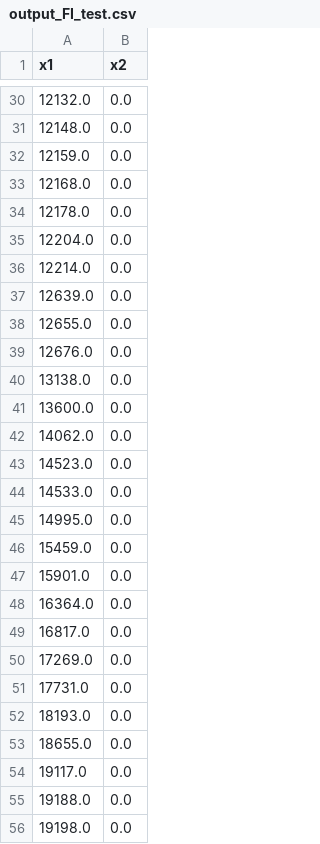
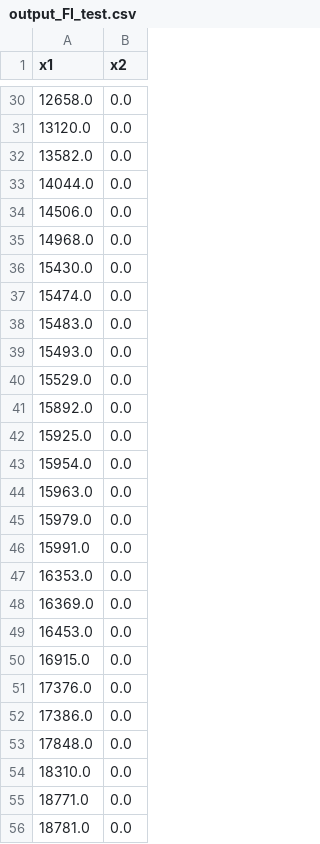
Before and after one commit to thejacobhyatt/UGV-Pathing, a CSV file: output_FI_test.csv, drawn as a sheet; only a part is shown, gaps mark what is left out; the diff covers the shown part only.

```diff
--- a/output_FI_test.csv
+++ b/output_FI_test.csv
@@ -30,27 +30,27 @@ x1,x2
-12132.0,0.0
-12148.0,0.0
-12159.0,0.0
-12168.0,0.0
-12178.0,0.0
-12204.0,0.0
-12214.0,0.0
-12639.0,0.0
-12655.0,0.0
-12676.0,0.0
-13138.0,0.0
-13600.0,0.0
-14062.0,0.0
-14523.0,0.0
-14533.0,0.0
-14995.0,0.0
-15459.0,0.0
-15901.0,0.0
-16364.0,0.0
-16817.0,0.0
-17269.0,0.0
-17731.0,0.0
-18193.0,0.0
-18655.0,0.0
-19117.0,0.0
-19188.0,0.0
-19198.0,0.0
+12658.0,0.0
+13120.0,0.0
+13582.0,0.0
+14044.0,0.0
+14506.0,0.0
+14968.0,0.0
+15430.0,0.0
+15474.0,0.0
+15483.0,0.0
+15493.0,0.0
+15529.0,0.0
+15892.0,0.0
+15925.0,0.0
+15954.0,0.0
+15963.0,0.0
+15979.0,0.0
+15991.0,0.0
+16353.0,0.0
+16369.0,0.0
+16453.0,0.0
+16915.0,0.0
+17376.0,0.0
+17386.0,0.0
+17848.0,0.0
+18310.0,0.0
+18771.0,0.0
+18781.0,0.0
```
Also changed, not shown: 11 removed rows and 35 edited cells elsewhere in this file, 5 other files.
